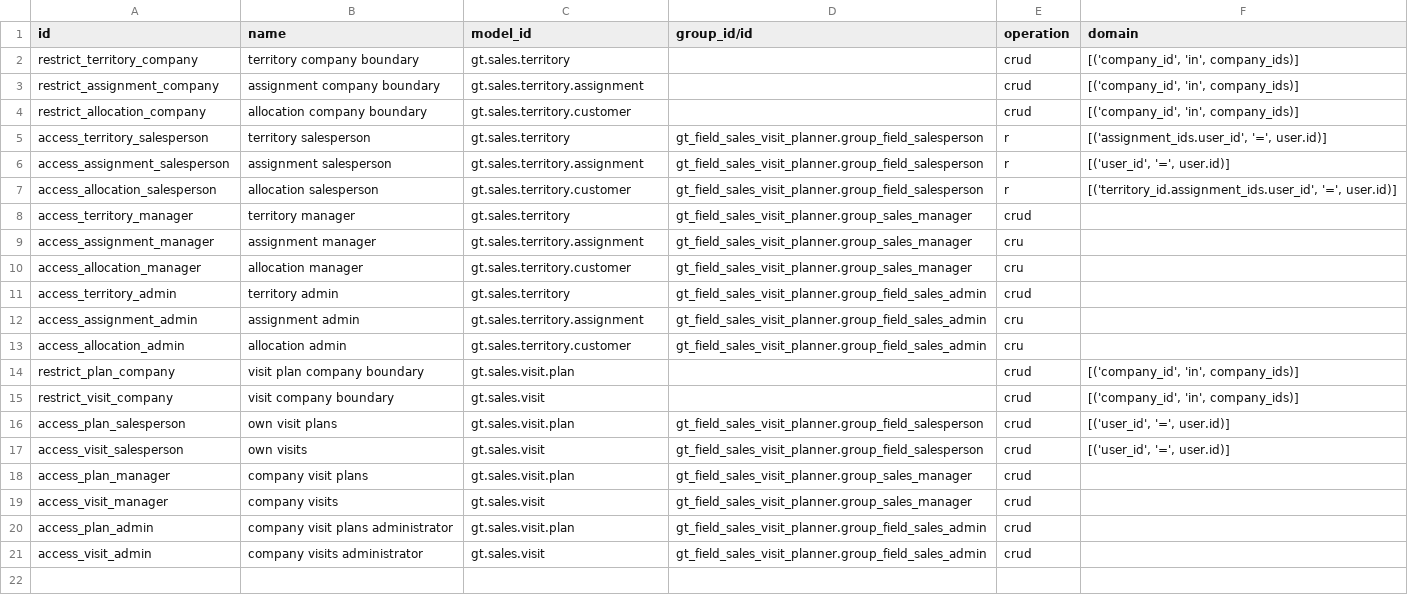
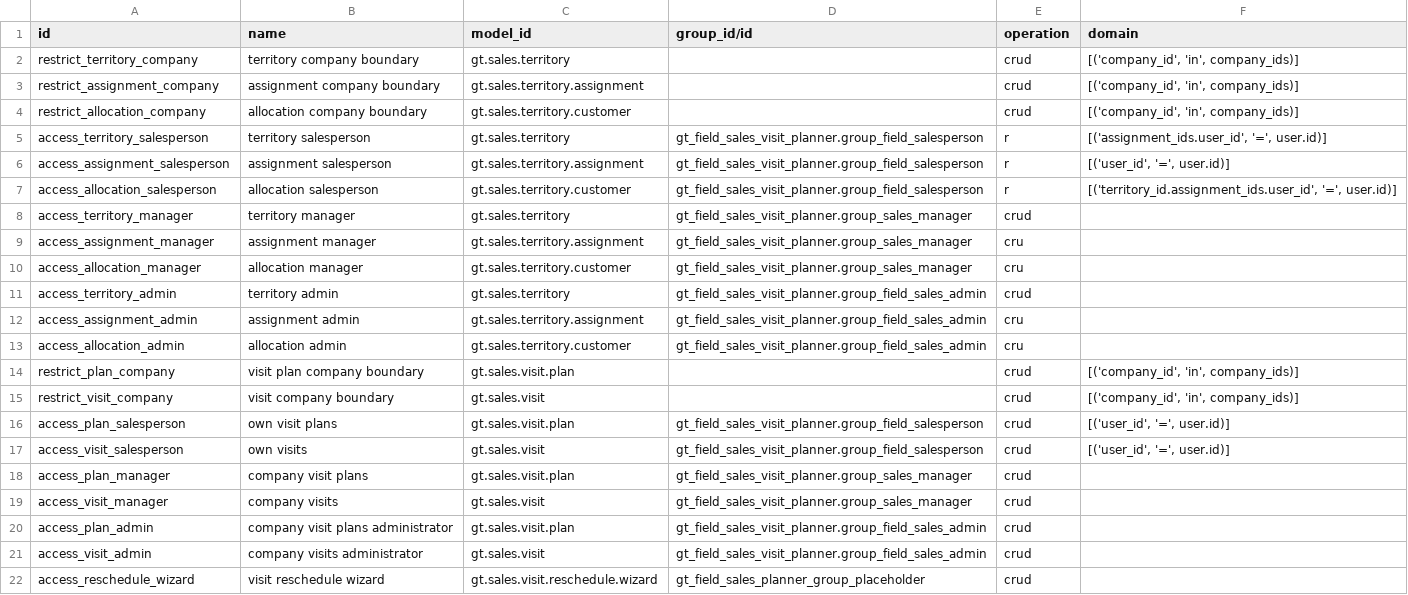
Before and after one commit to patelyashgokul-ops/gt_field_sales_visit_planner, a CSV file: gt_field_sales_visit_planner/security/ir.access.csv, drawn as a sheet.

Commit message:
Auto-sync gt_field_sales_visit_planner 2026-11-20 08:24

```diff
--- a/gt_field_sales_visit_planner/security/ir.access.csv
+++ b/gt_field_sales_visit_planner/security/ir.access.csv
@@ -21 +21,2 @@ access_plan_admin,company visit plans administrator,gt.sales.visit.plan,gt_field
 access_visit_admin,company visits administrator,gt.sales.visit,gt_field_sales_visit_planner.group_field_sales_admin,crud,
+access_reschedule_wizard,visit reschedule wizard,gt.sales.visit.reschedule.wizard,gt_field_sales_planner_group_placeholder,crud,
```
Also changed, not shown: 1 other file.
